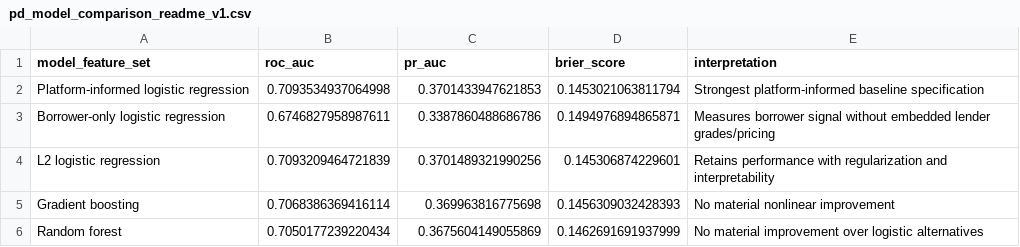
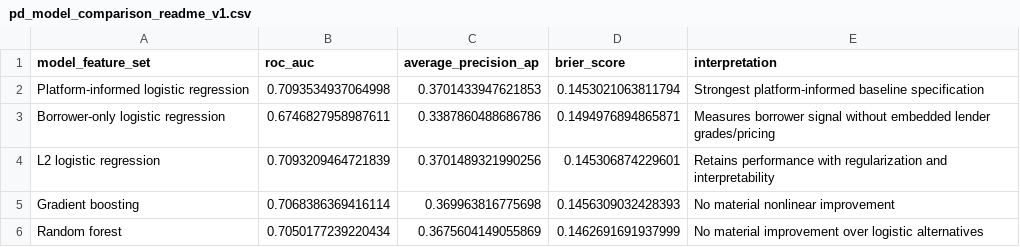
Before and after one commit to jinsyparker/jins-credit-risk-engine, a CSV file: reports/tables/pd_model_comparison_readme_v1.csv, drawn as a sheet.

```diff
--- a/reports/tables/pd_model_comparison_readme_v1.csv
+++ b/reports/tables/pd_model_comparison_readme_v1.csv
@@ -1,2 +1,2 @@
-model_feature_set,roc_auc,pr_auc,brier_score,interpretation
+model_feature_set,roc_auc,average_precision_ap,brier_score,interpretation
 Platform-informed logistic regression,0.7093534937064998,0.3701433947621853,0.1453021063811794,Strongest platform-informed baseline specification
```
Also changed, not shown: reports/tables/pd_holdout_vs_oot_v1.csv, reports/tables/pd_model_family_comparison_v1.csv, 27 other files.
